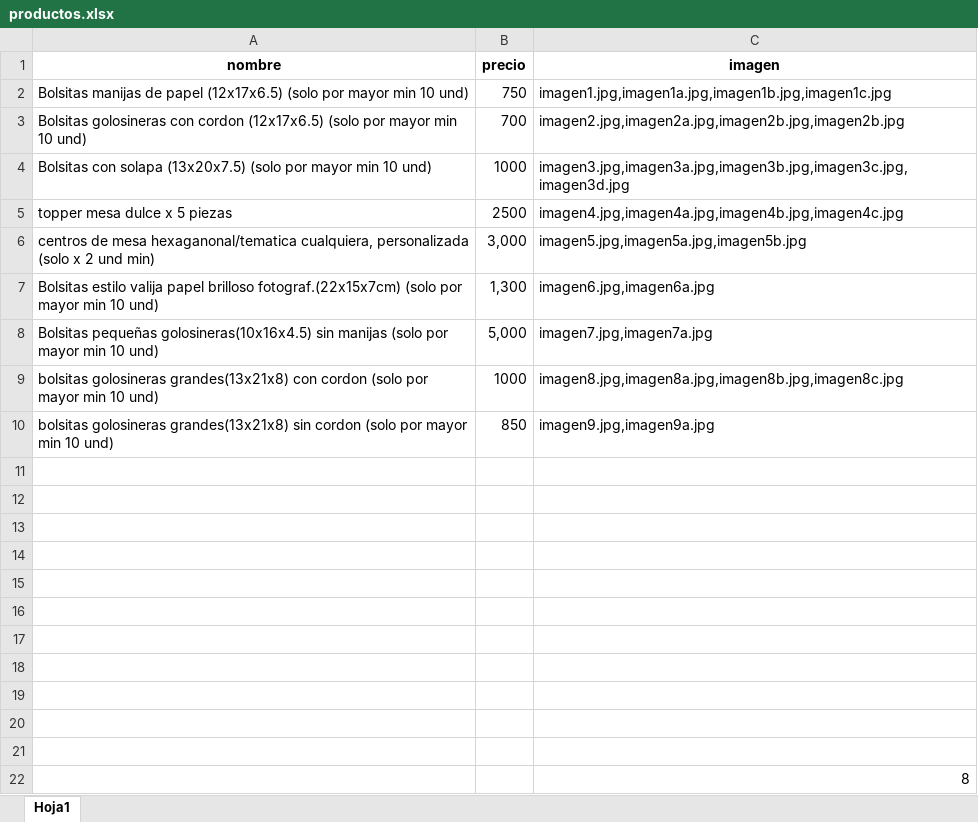
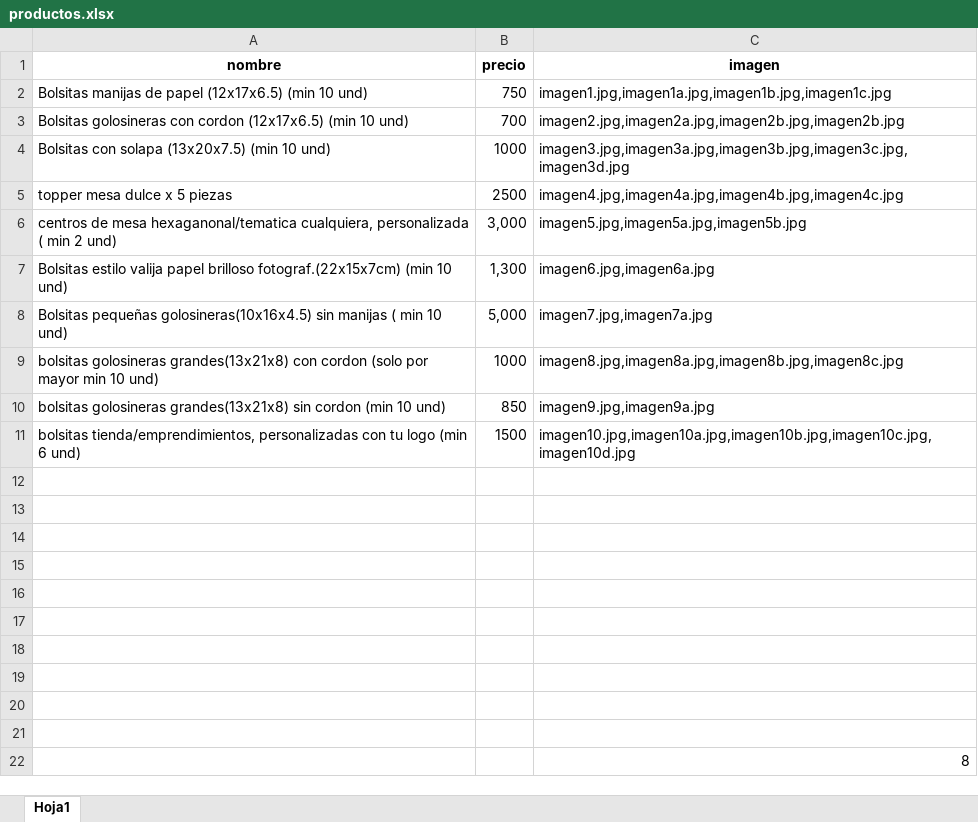
Before and after one commit to rincondepapel04-wq/tienda, an Excel workbook: productos.xlsx, sheet Hoja1, drawn as a sheet; values as stored, in another font and other column widths than the file's, no borders; the diff names each change by its address in the sheet, - before the commit and + after, or states it on an @@ line.

Commit message:
Add files via upload

```diff
--- a/productos.xlsx (sheet Hoja1)
+++ b/productos.xlsx (sheet Hoja1)
-A2 (nombre): …papel (12x17x6.5) (solo por mayor min 10 und)
+A2 (nombre): …papel (12x17x6.5) (min 10 und)
-A3 (nombre): …cordon (12x17x6.5) (solo por mayor min 10 und)
+A3 (nombre): …cordon (12x17x6.5) (min 10 und)
-A4 (nombre): …solapa (13x20x7.5) (solo por mayor min 10 und)
+A4 (nombre): …solapa (13x20x7.5) (min 10 und)
-A6 (nombre): …cualquiera, personalizada (solo x 2 und min)
+A6 (nombre): …cualquiera, personalizada ( min 2 und)
-A7 (nombre): …brilloso fotograf.(22x15x7cm) (solo por mayor min 10 und)
+A7 (nombre): …brilloso fotograf.(22x15x7cm) (min 10 und)
-A8 (nombre): …sin manijas (solo por mayor min 10…
+A8 (nombre): …sin manijas ( min 10…
-A10 (nombre): …sin cordon (solo por mayor min 10 und)
+A10 (nombre): …sin cordon (min 10 und)
-row 11: (empty)
+row 11: bolsitas tienda/emprendimientos, personalizadas con tu logo (min 6 und) | 1500 | imagen10.jpg,imagen10a.jpg,imagen10b.jpg,imagen10c.jpg,imagen10d.jpg
```
